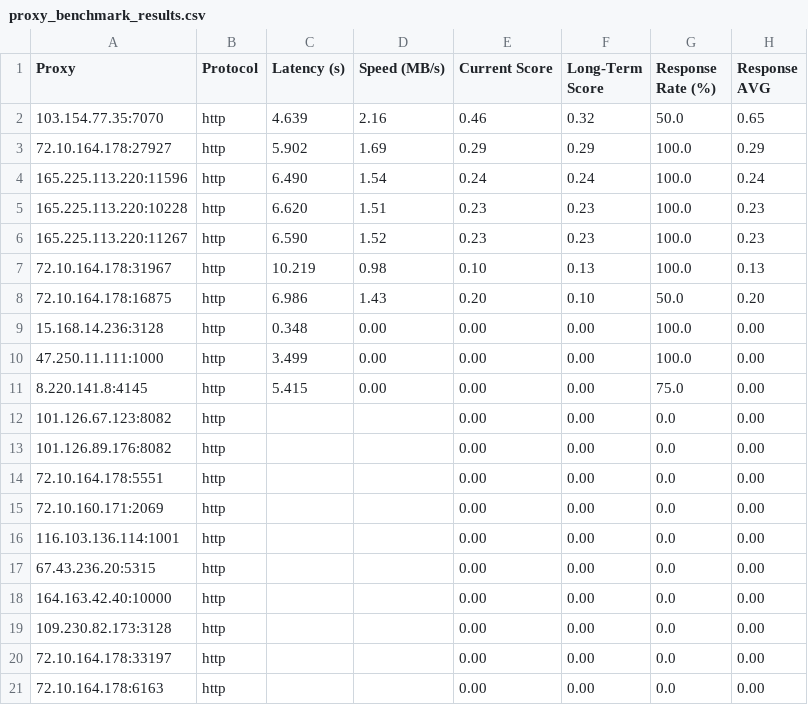
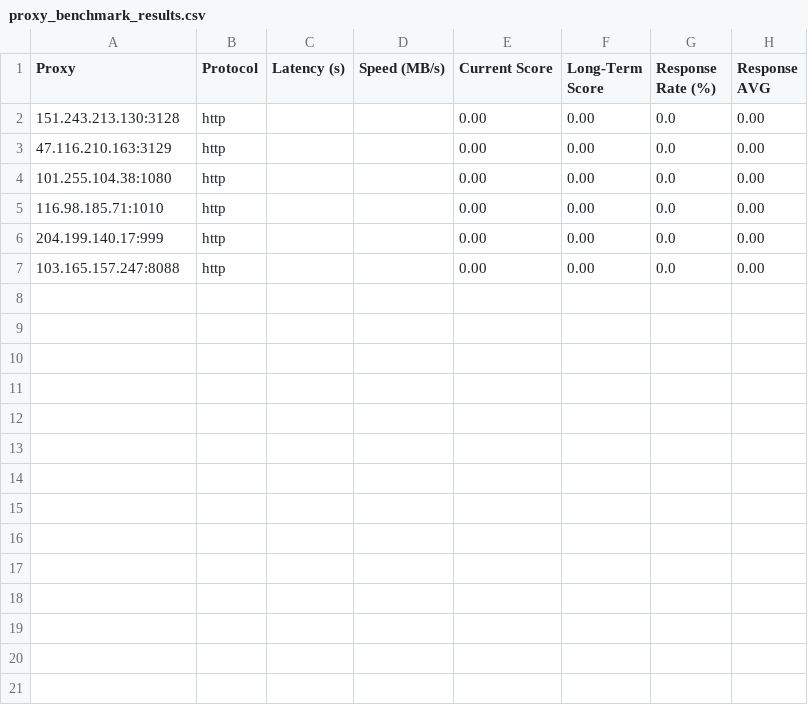
Before and after one commit to rriordan/Proxy-Master, a CSV file: Output/proxy_benchmark_results.csv, drawn as a sheet.

```diff
--- a/Output/proxy_benchmark_results.csv
+++ b/Output/proxy_benchmark_results.csv
@@ -1,21 +1,7 @@
 Proxy,Protocol,Latency (s),Speed (MB/s),Current Score,Long-Term Score,Response Rate (%),Response AVG
-103.154.77.35:7070,http,4.639,2.16,0.46,0.32,50.0,0.65
-72.10.164.178:27927,http,5.902,1.69,0.29,0.29,100.0,0.29
-165.225.113.220:11596,http,6.490,1.54,0.24,0.24,100.0,0.24
-165.225.113.220:10228,http,6.620,1.51,0.23,0.23,100.0,0.23
-165.225.113.220:11267,http,6.590,1.52,0.23,0.23,100.0,0.23
-72.10.164.178:31967,http,10.219,0.98,0.10,0.13,100.0,0.13
-72.10.164.178:16875,http,6.986,1.43,0.20,0.10,50.0,0.20
-15.168.14.236:3128,http,0.348,0.00,0.00,0.00,100.0,0.00
-47.250.11.111:1000,http,3.499,0.00,0.00,0.00,100.0,0.00
-8.220.141.8:4145,http,5.415,0.00,0.00,0.00,75.0,0.00
-101.126.67.123:8082,http,,,0.00,0.00,0.0,0.00
-101.126.89.176:8082,http,,,0.00,0.00,0.0,0.00
-72.10.164.178:5551,http,,,0.00,0.00,0.0,0.00
-72.10.160.171:2069,http,,,0.00,0.00,0.0,0.00
-116.103.136.114:1001,http,,,0.00,0.00,0.0,0.00
-67.43.236.20:5315,http,,,0.00,0.00,0.0,0.00
-164.163.42.40:10000,http,,,0.00,0.00,0.0,0.00
-109.230.82.173:3128,http,,,0.00,0.00,0.0,0.00
-72.10.164.178:33197,http,,,0.00,0.00,0.0,0.00
-72.10.164.178:6163,http,,,0.00,0.00,0.0,0.00
+151.243.213.130:3128,http,,,0.00,0.00,0.0,0.00
+47.116.210.163:3129,http,,,0.00,0.00,0.0,0.00
+101.255.104.38:1080,http,,,0.00,0.00,0.0,0.00
+116.98.185.71:1010,http,,,0.00,0.00,0.0,0.00
+204.199.140.17:999,http,,,0.00,0.00,0.0,0.00
+103.165.157.247:8088,http,,,0.00,0.00,0.0,0.00
```
Also changed, not shown: Output/proxy_history.csv, 3 other files.
